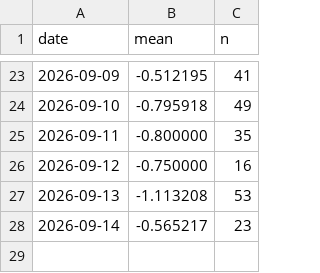
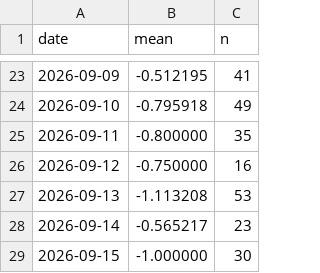
Before and after one commit to upendrabhattarai/8848.live, a CSV file: data/national-sentiment/history.csv, drawn as a sheet; only a part is shown, gaps mark what is left out.

```diff
--- a/data/national-sentiment/history.csv
+++ b/data/national-sentiment/history.csv
@@ -28 +28,2 @@ date,mean,n
 2026-09-14,-0.565217,23
+2026-09-15,-1.000000,30
```
Also changed, not shown: 24 other files.
